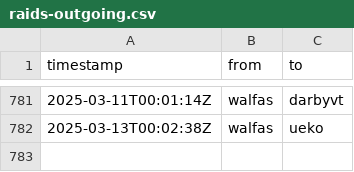
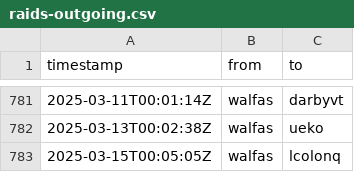
Before and after one commit to walfie/twitch-raid-log, a CSV file: public/raids-outgoing.csv, drawn as a sheet; only a part is shown, gaps mark what is left out; the diff names each change by its address in the sheet, - before the commit and + after, or states it on an @@ line.

```diff
--- a/public/raids-outgoing.csv
+++ b/public/raids-outgoing.csv
+row 783: 2025-03-15T00:05:05Z | walfas | lcolonq
```
